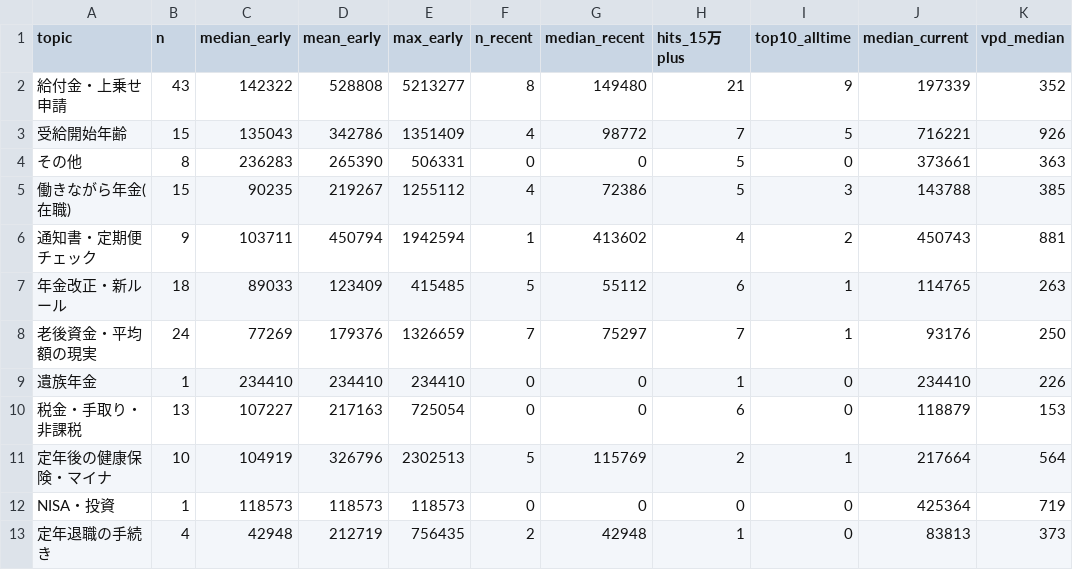
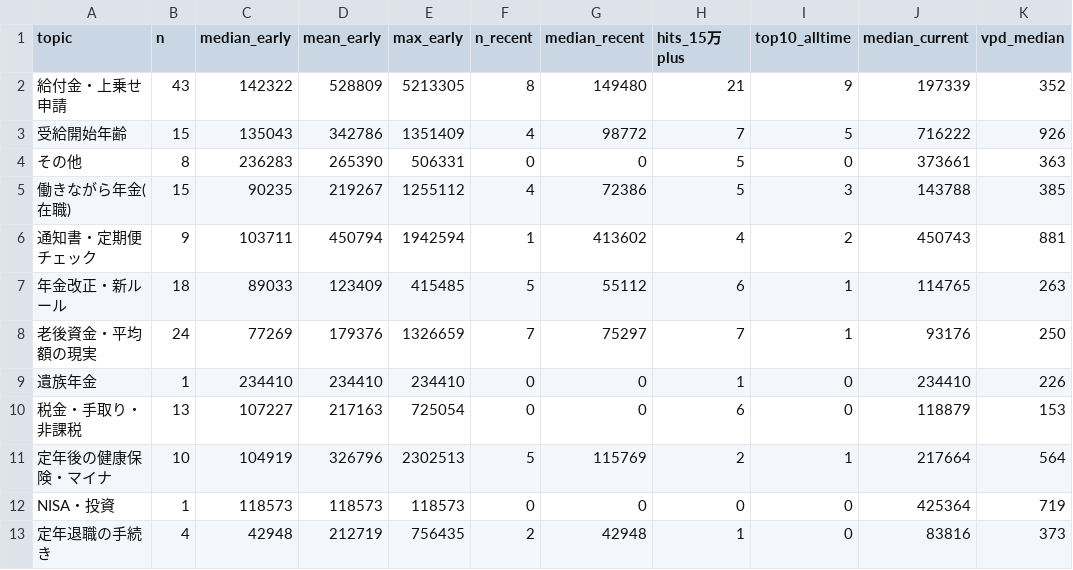
Before and after one commit to 85mighty/seido-tube, a CSV file: analysis/topic_ranking.csv, drawn as a sheet; only a part is shown; the diff names each change by its address in the sheet, - before the commit and + after, or states it on an @@ line.

```diff
--- a/analysis/topic_ranking.csv
+++ b/analysis/topic_ranking.csv
-D2 (mean_early): 528808
+D2 (mean_early): 528809
-E2 (max_early): 5213277
+E2 (max_early): 5213305
-J3 (median_current): 716221
+J3 (median_current): 716222
-J13 (median_current): 83813
+J13 (median_current): 83816
```
Also changed, not shown: analysis/title_patterns.csv, analysis/videos.csv, 4 other files.
